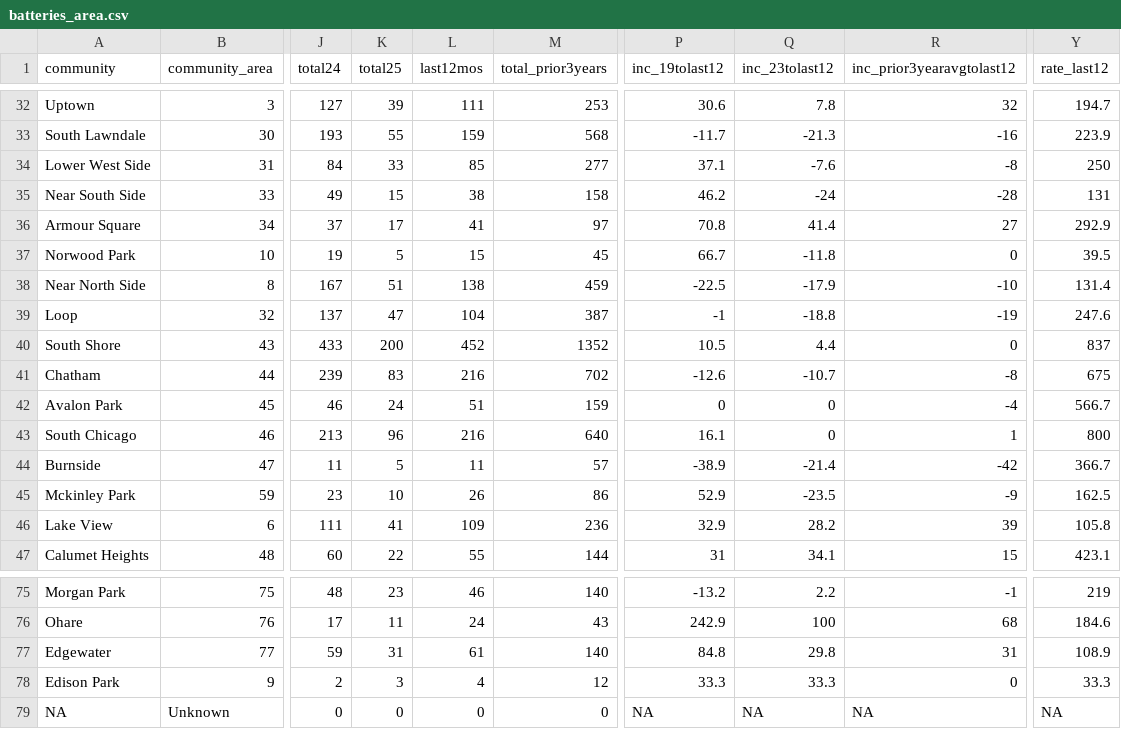
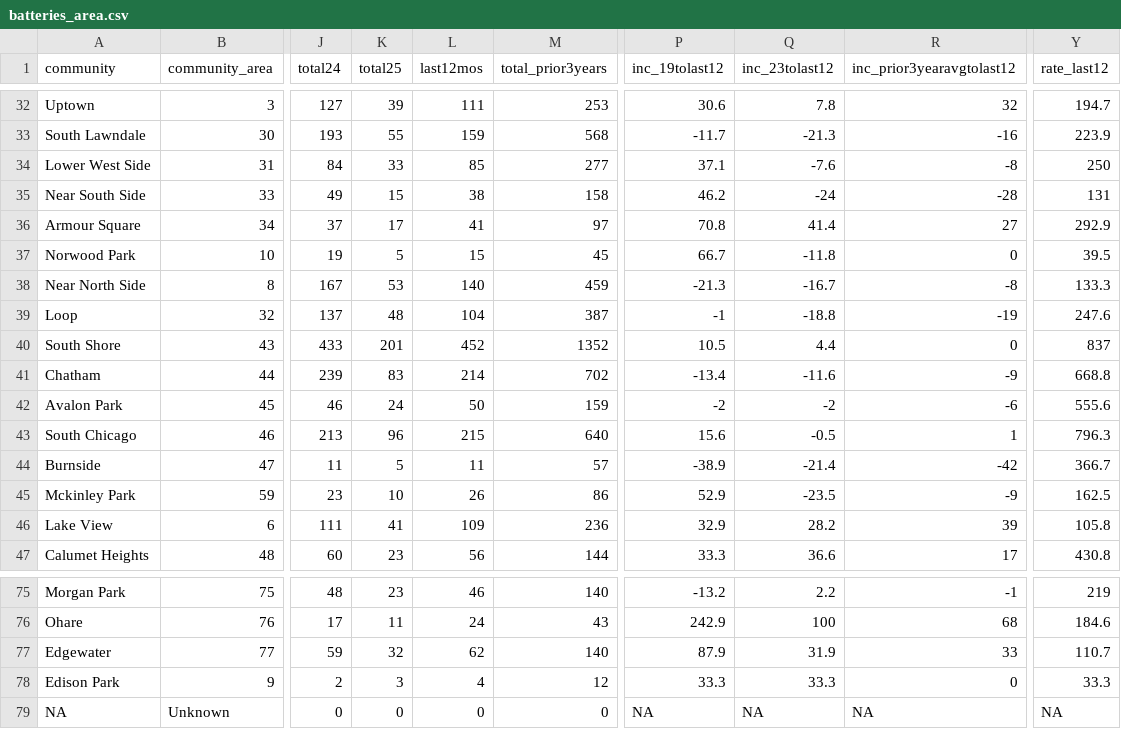
Before and after one commit to abcotvdata/safetytracker_chicago, a CSV file: data/output/areas/batteries_area.csv, drawn as a sheet; only a part is shown, gaps mark what is left out; the diff covers the shown part only; the diff names each change by its address in the sheet, - before the commit and + after, or states it on an @@ line.

Commit message:
New crime data collected

```diff
--- a/data/output/areas/batteries_area.csv
+++ b/data/output/areas/batteries_area.csv
-K38 (total25): 51
+K38 (total25): 53
-L38 (last12mos): 138
+L38 (last12mos): 140
-P38 (inc_19tolast12): -22.5
+P38 (inc_19tolast12): -21.3
-Q38 (inc_23tolast12): -17.9
+Q38 (inc_23tolast12): -16.7
-R38 (inc_prior3yearavgtolast12): -10
+R38 (inc_prior3yearavgtolast12): -8
-Y38 (rate_last12): 131.4
+Y38 (rate_last12): 133.3
-K39 (total25): 47
+K39 (total25): 48
-K40 (total25): 200
+K40 (total25): 201
-L41 (last12mos): 216
+L41 (last12mos): 214
-P41 (inc_19tolast12): -12.6
+P41 (inc_19tolast12): -13.4
-Q41 (inc_23tolast12): -10.7
+Q41 (inc_23tolast12): -11.6
-R41 (inc_prior3yearavgtolast12): -8
+R41 (inc_prior3yearavgtolast12): -9
-Y41 (rate_last12): 675
+Y41 (rate_last12): 668.8
-L42 (last12mos): 51
+L42 (last12mos): 50
-P42 (inc_19tolast12): 0
+P42 (inc_19tolast12): -2
-Q42 (inc_23tolast12): 0
+Q42 (inc_23tolast12): -2
-R42 (inc_prior3yearavgtolast12): -4
+R42 (inc_prior3yearavgtolast12): -6
-Y42 (rate_last12): 566.7
+Y42 (rate_last12): 555.6
-L43 (last12mos): 216
+L43 (last12mos): 215
-P43 (inc_19tolast12): 16.1
+P43 (inc_19tolast12): 15.6
-Q43 (inc_23tolast12): 0
+Q43 (inc_23tolast12): -0.5
-Y43 (rate_last12): 800
+Y43 (rate_last12): 796.3
-K47 (total25): 22
+K47 (total25): 23
-L47 (last12mos): 55
+L47 (last12mos): 56
-P47 (inc_19tolast12): 31
+P47 (inc_19tolast12): 33.3
-Q47 (inc_23tolast12): 34.1
+Q47 (inc_23tolast12): 36.6
-R47 (inc_prior3yearavgtolast12): 15
+R47 (inc_prior3yearavgtolast12): 17
-Y47 (rate_last12): 423.1
+Y47 (rate_last12): 430.8
-K77 (total25): 31
+K77 (total25): 32
-L77 (last12mos): 61
+L77 (last12mos): 62
-P77 (inc_19tolast12): 84.8
+P77 (inc_19tolast12): 87.9
-Q77 (inc_23tolast12): 29.8
+Q77 (inc_23tolast12): 31.9
-R77 (inc_prior3yearavgtolast12): 31
+R77 (inc_prior3yearavgtolast12): 33
-Y77 (rate_last12): 108.9
+Y77 (rate_last12): 110.7
```
Also changed, not shown: 134 edited cells elsewhere in this file, data/output/areas/area_category.csv, data/output/areas/burglaries_area.csv, 55 other files.
